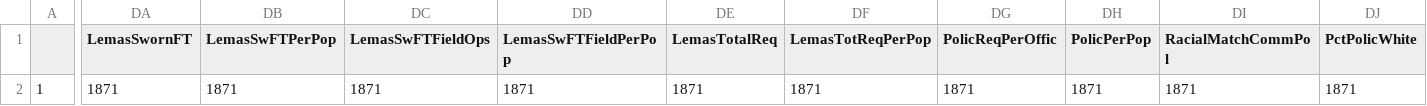
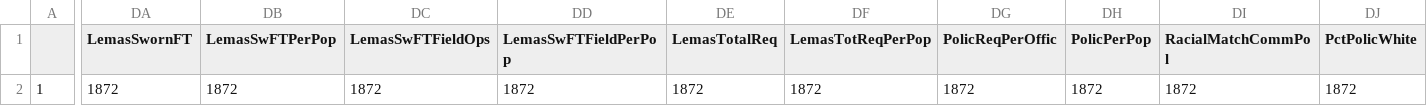
Before and after one commit to sirjohnnypaul/datapreprocessing, a CSV file: PROJECT/entryDatasetMissingInfo.csv, drawn as a sheet; only a part is shown, gaps mark what is left out; the diff covers the shown part only; the diff names each change by its address in the sheet, - before the commit and + after, or states it on an @@ line.

```diff
--- a/PROJECT/entryDatasetMissingInfo.csv
+++ b/PROJECT/entryDatasetMissingInfo.csv
-DA2 (LemasSwornFT): 1871
+DA2 (LemasSwornFT): 1872
-DB2 (LemasSwFTPerPop): 1871
+DB2 (LemasSwFTPerPop): 1872
-DC2 (LemasSwFTFieldOps): 1871
+DC2 (LemasSwFTFieldOps): 1872
-DD2 (LemasSwFTFieldPerPop): 1871
+DD2 (LemasSwFTFieldPerPop): 1872
-DE2 (LemasTotalReq): 1871
+DE2 (LemasTotalReq): 1872
-DF2 (LemasTotReqPerPop): 1871
+DF2 (LemasTotReqPerPop): 1872
-DG2 (PolicReqPerOffic): 1871
+DG2 (PolicReqPerOffic): 1872
-DH2 (PolicPerPop): 1871
+DH2 (PolicPerPop): 1872
-DI2 (RacialMatchCommPol): 1871
+DI2 (RacialMatchCommPol): 1872
-DJ2 (PctPolicWhite): 1871
+DJ2 (PctPolicWhite): 1872
```
Also changed, not shown: 12 edited cells elsewhere in this file, PROJECT/dataSelectedImputedHMISC.csv, PROJECT/selectedDataset.csv, 20 other files.
